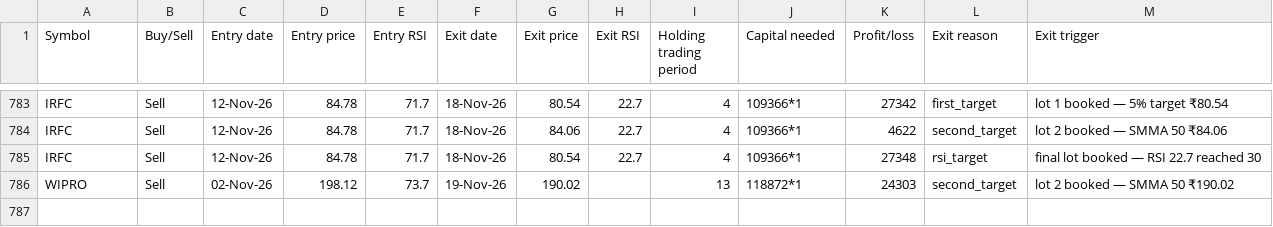
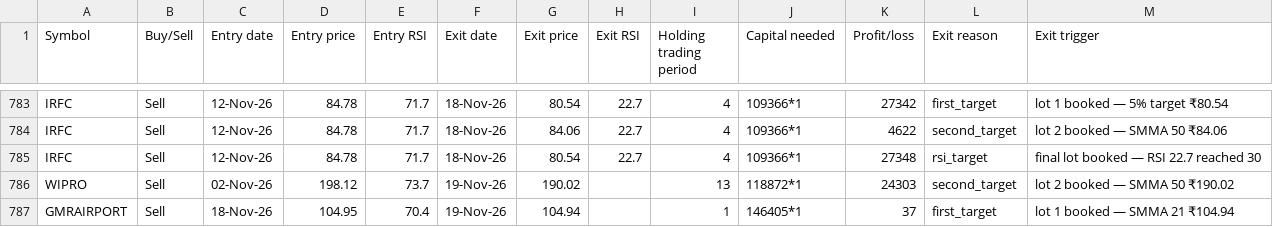
Before and after one commit to AbhilashMunnur/oi-with-stocks, a CSV file: data/rsi_candle_3m_2w_paper_trades.csv, drawn as a sheet; only a part is shown, gaps mark what is left out.

```diff
--- a/data/rsi_candle_3m_2w_paper_trades.csv
+++ b/data/rsi_candle_3m_2w_paper_trades.csv
@@ -786 +786,2 @@ IRFC,Sell,12-Nov-26,84.78,71.7,18-Nov-26,80.54,22.7,4,109366*1,27348,rsi_target,
 WIPRO,Sell,02-Nov-26,198.12,73.7,19-Nov-26,190.02,,13,118872*1,24303,second_target,lot 2 booked — SMMA 50 ₹190.02
+GMRAIRPORT,Sell,18-Nov-26,104.95,70.4,19-Nov-26,104.94,,1,146405*1,37,first_target,lot 1 booked — SMMA 21 ₹104.94
```
Also changed, not shown: data/rsi_candle_3lot_paper_trades.csv, data/rsi_stretch_paper_trades.csv, 5 other files.
